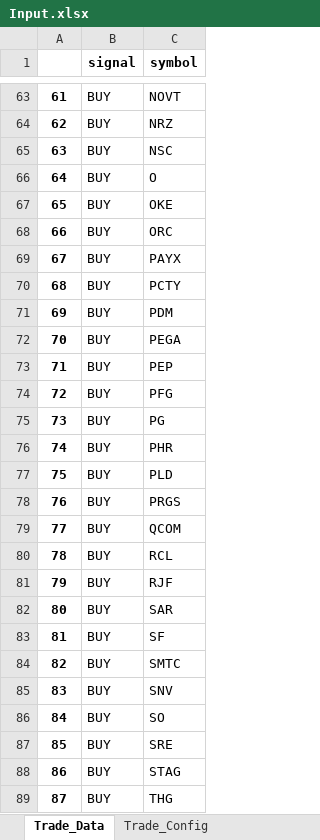
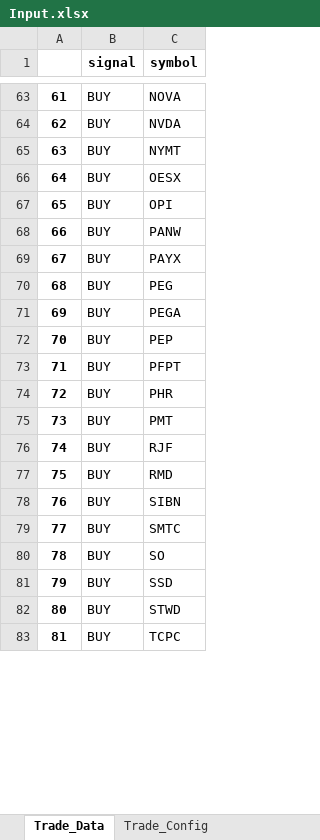
Before and after one commit to jofguerra/panaquant, an Excel workbook: app/data/Input.xlsx, sheet Trade_Data, drawn as a sheet; only a part is shown, gaps mark what is left out; values as stored, in another font and other column widths than the file's, no borders; removed rows and columns are numbered as before the commit, all else as after; the diff covers the shown part only; the diff names each change by its address in the sheet, - before the commit and + after, or states it on an @@ line.

```diff
--- a/app/data/Input.xlsx (sheet Trade_Data)
+++ b/app/data/Input.xlsx (sheet Trade_Data)
@@ column A renumbered between rows 4 and 113 @@
-C63 (symbol): NOVT
+C63 (symbol): NOVA
-C64 (symbol): NRZ
+C64 (symbol): NVDA
-C65 (symbol): NSC
+C65 (symbol): NYMT
-row 66: 64 | BUY | O
-C66 (symbol): OKE
+C66 (symbol): OESX
-C67 (symbol): ORC
+C67 (symbol): OPI
+row 68: 66 | BUY | PANW
-row 70: 68 | BUY | PCTY
-C70 (symbol): PDM
+C70 (symbol): PEG
-C73 (symbol): PFG
+C73 (symbol): PFPT
-row 75: 73 | BUY | PG
-C75 (symbol): PLD
+C75 (symbol): PMT
-row 78: 76 | BUY | PRGS
-row 79: 77 | BUY | QCOM
-row 80: 78 | BUY | RCL
-C77 (symbol): SAR
+C77 (symbol): RMD
-C78 (symbol): SF
+C78 (symbol): SIBN
-row 85: 83 | BUY | SNV
-C81 (symbol): SRE
+C81 (symbol): SSD
-C82 (symbol): STAG
+C82 (symbol): STWD
-C83 (symbol): THG
+C83 (symbol): TCPC
```
Also changed, not shown: 31 added rows, 15 removed rows and 34 edited cells elsewhere in this sheet, app/data/Orders.xlsx, app/data/Output.xlsx, 11 other files.
